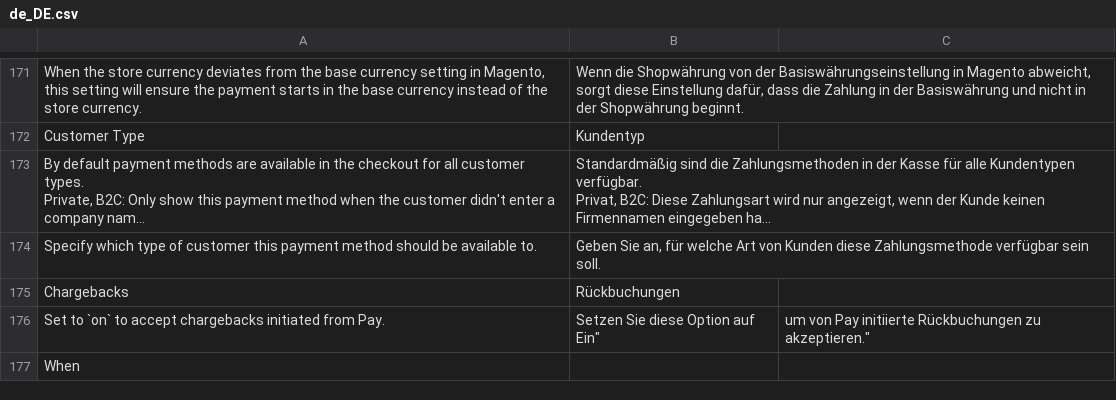
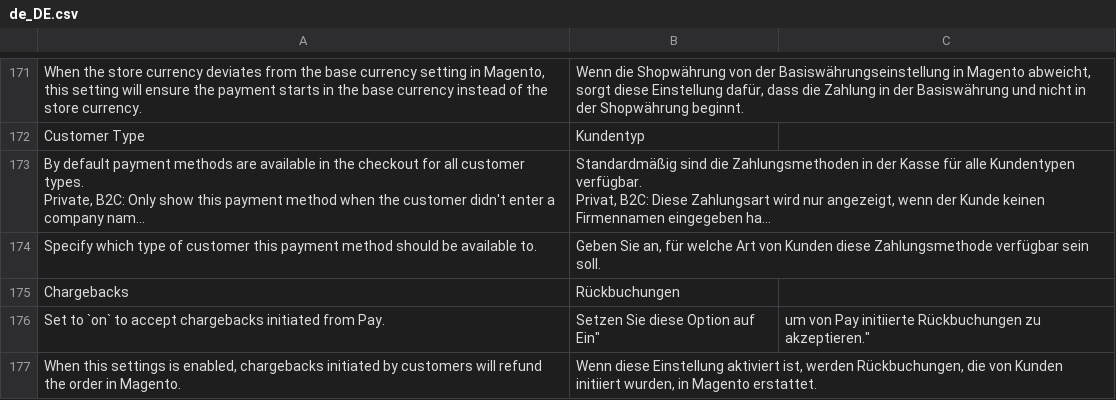
Before and after one commit to paynl/magento2-plugin, a CSV file: i18n/de_DE.csv, drawn as a sheet; only a part is shown, gaps mark what is left out; long unchanged cells end in …; removed rows and columns are numbered as before the commit, all else as after; the diff names each change by its address in the sheet, - before the commit and + after, or states it on an @@ line.

```diff
--- a/i18n/de_DE.csv
+++ b/i18n/de_DE.csv
-row 177: When
+row 177: When this settings is enabled, chargebacks initiated by customers will refund the order in Magento. | Wenn diese Einstellung aktiviert ist, werden Rückbuchungen, die von Kunden initiiert wurden, in Magento erstattet.
```
Also changed, not shown: i18n/de_CH.csv, i18n/de_LU.csv, 6 other files.
